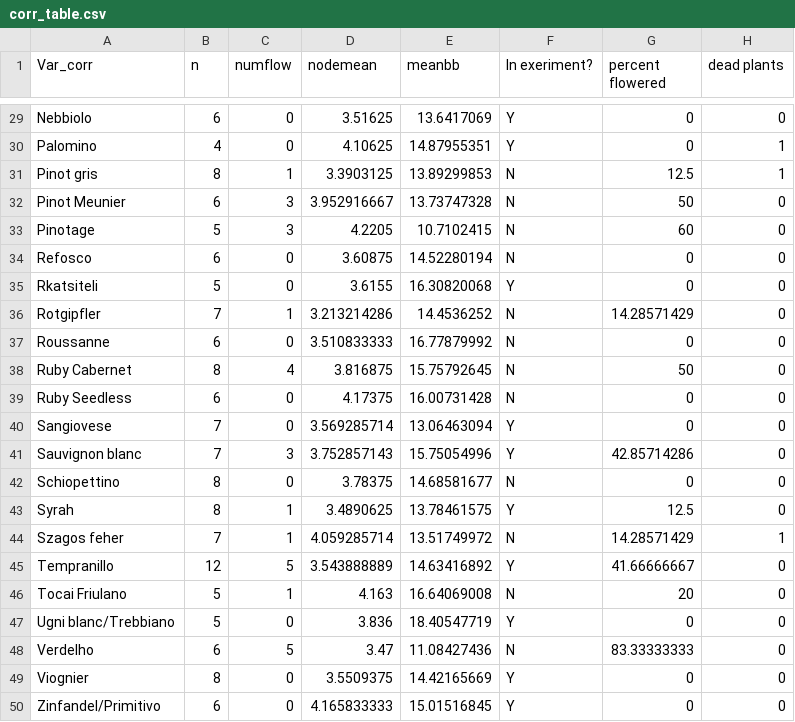
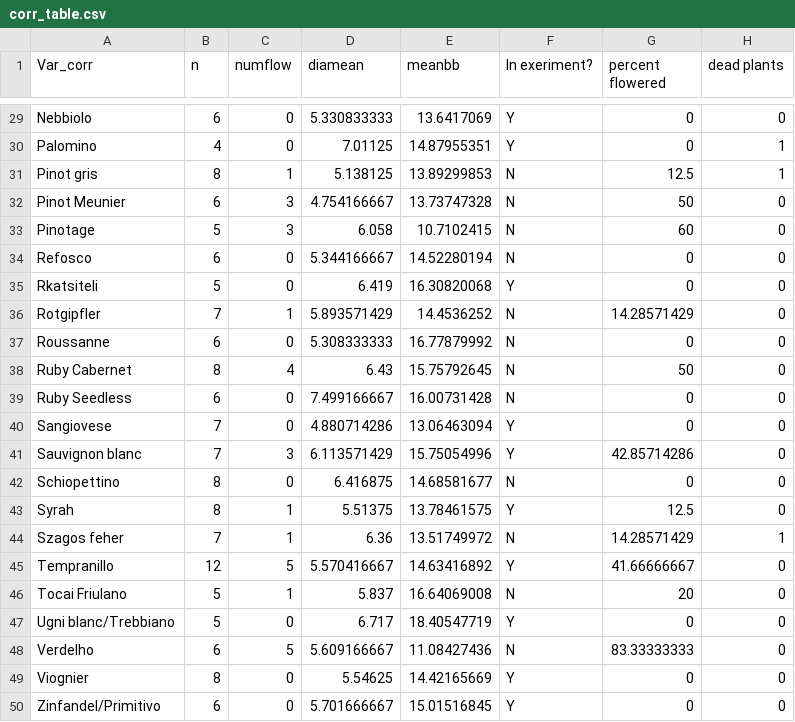
Before and after one commit to lizzieinvancouver/heattolerance, a CSV file: analyses/output/corr_table.csv, drawn as a sheet; only a part is shown, gaps mark what is left out; the diff covers the shown part only; the diff names each change by its address in the sheet, - before the commit and + after, or states it on an @@ line.

```diff
--- a/analyses/output/corr_table.csv
+++ b/analyses/output/corr_table.csv
-D1: nodemean
+D1: diamean
-D29 (diamean): 3.51625
+D29 (diamean): 5.330833333
-D30 (diamean): 4.10625
+D30 (diamean): 7.01125
-D31 (diamean): 3.3903125
+D31 (diamean): 5.138125
-D32 (diamean): 3.952916667
+D32 (diamean): 4.754166667
-D33 (diamean): 4.2205
+D33 (diamean): 6.058
-D34 (diamean): 3.60875
+D34 (diamean): 5.344166667
-D35 (diamean): 3.6155
+D35 (diamean): 6.419
-D36 (diamean): 3.213214286
+D36 (diamean): 5.893571429
-D37 (diamean): 3.510833333
+D37 (diamean): 5.308333333
-D38 (diamean): 3.816875
+D38 (diamean): 6.43
-D39 (diamean): 4.17375
+D39 (diamean): 7.499166667
-D40 (diamean): 3.569285714
+D40 (diamean): 4.880714286
-D41 (diamean): 3.752857143
+D41 (diamean): 6.113571429
-D42 (diamean): 3.78375
+D42 (diamean): 6.416875
-D43 (diamean): 3.4890625
+D43 (diamean): 5.51375
-D44 (diamean): 4.059285714
+D44 (diamean): 6.36
-D45 (diamean): 3.543888889
+D45 (diamean): 5.570416667
-D46 (diamean): 4.163
+D46 (diamean): 5.837
-D47 (diamean): 3.836
+D47 (diamean): 6.717
-D48 (diamean): 3.47
+D48 (diamean): 5.609166667
-D49 (diamean): 3.5509375
+D49 (diamean): 5.54625
-D50 (diamean): 4.165833333
+D50 (diamean): 5.701666667
```
Also changed, not shown: 27 edited cells elsewhere in this file, analyses/output/expttable.csv, 1 other file.
